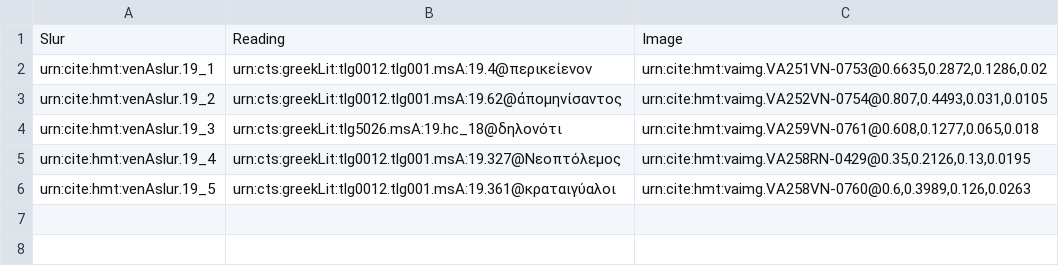
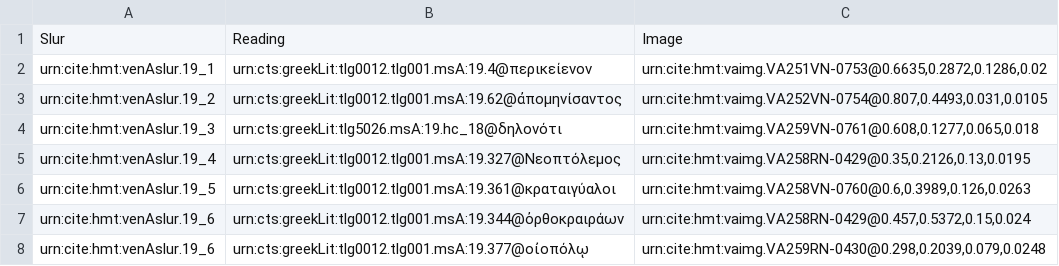
Before and after one commit to hmteditors/closed-venA-19, a CSV file: collections/Slurs.csv, drawn as a sheet; the diff names each change by its address in the sheet, - before the commit and + after, or states it on an @@ line.

Commit message:
Update Slurs.csv

```diff
--- a/collections/Slurs.csv
+++ b/collections/Slurs.csv
+row 7: urn:cite:hmt:venAslur.19_6 | urn:cts:greekLit:tlg0012.tlg001.msA:19.344@ὀρθοκραιράων | urn:cite:hmt:vaimg.VA258RN-0429@0.457,0.5372,0.15,0.024
+row 8: urn:cite:hmt:venAslur.19_6 | urn:cts:greekLit:tlg0012.tlg001.msA:19.377@οἰοπόλῳ | urn:cite:hmt:vaimg.VA259RN-0430@0.298,0.2039,0.079,0.0248
```
